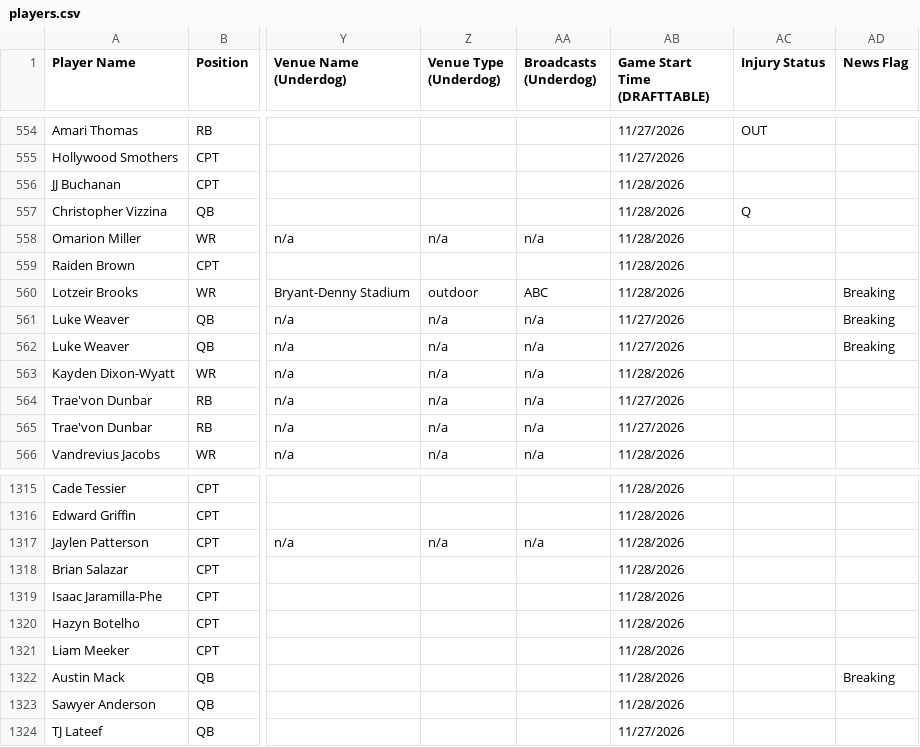
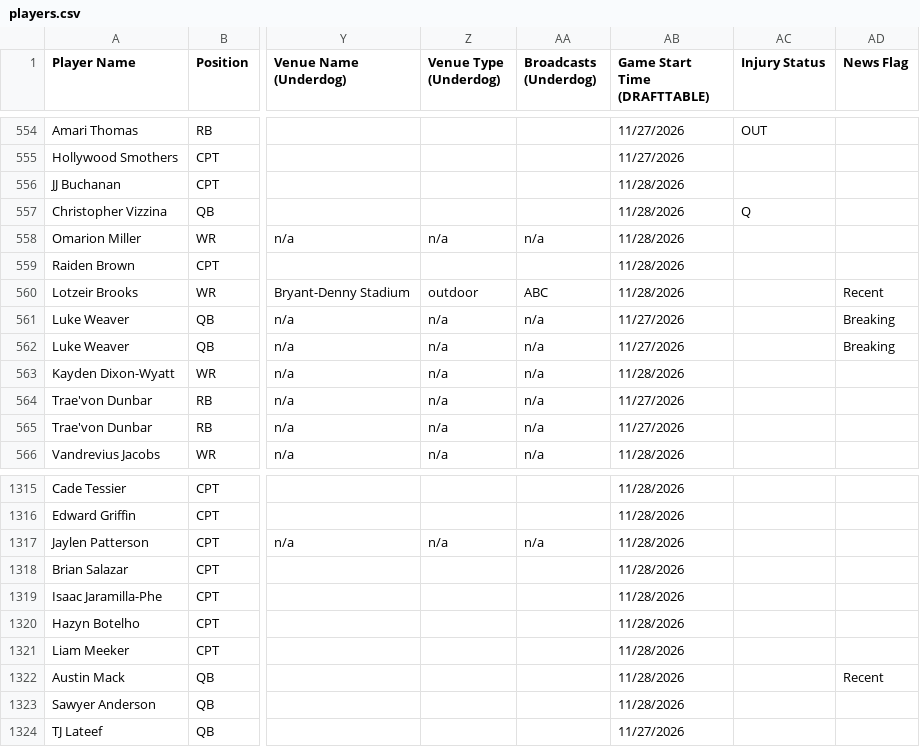
Before and after one commit to 925Sports/cfb-dfs-data, a CSV file: players.csv, drawn as a sheet; only a part is shown, gaps mark what is left out; the diff names each change by its address in the sheet, - before the commit and + after, or states it on an @@ line.

```diff
--- a/players.csv
+++ b/players.csv
-AD560 (News Flag): Breaking
+AD560 (News Flag): Recent
-AD1322 (News Flag): Breaking
+AD1322 (News Flag): Recent
```
Also changed, not shown: 1 other file.
